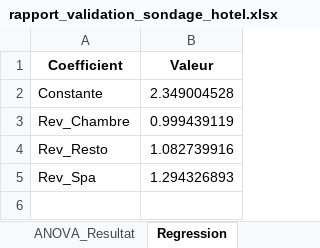
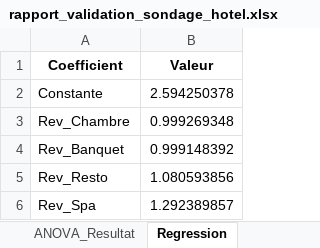
Before and after one commit to apoiri/Bernard_sondage_hotel_ua2_20260224, an Excel workbook: rapport_validation_sondage_hotel.xlsx, sheet Regression, drawn as a sheet; values as stored, in another font and other column widths than the file's, no borders; addresses are those after the commit; the diff names each change by its address in the sheet, - before the commit and + after, or states it on an @@ line.

```diff
--- a/rapport_validation_sondage_hotel.xlsx (sheet Regression)
+++ b/rapport_validation_sondage_hotel.xlsx (sheet Regression)
-B2 (Valeur): 2.349004528
+B2 (Valeur): 2.594250378
-B3 (Valeur): 0.999439119
+B3 (Valeur): 0.999269348
+row 4: Rev_Banquet | 0.999148392
-B5 (Valeur): 1.082739916
+B5 (Valeur): 1.080593856
-B6 (Valeur): 1.294326893
+B6 (Valeur): 1.292389857
```
Also changed, not shown: sheet Descriptif_numerique, sheet Annulations_Canal, sheet Khi2_Tableau, sheet ANOVA_Moyennes, sheet Proportions_IC, sheet Pearson, 7 more sheets, other sheet tabs, 10 other files.
